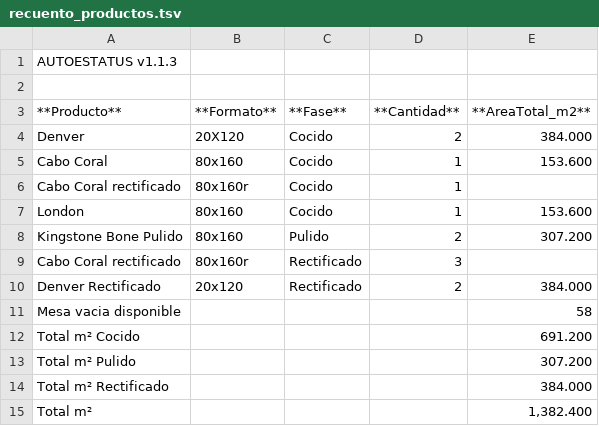
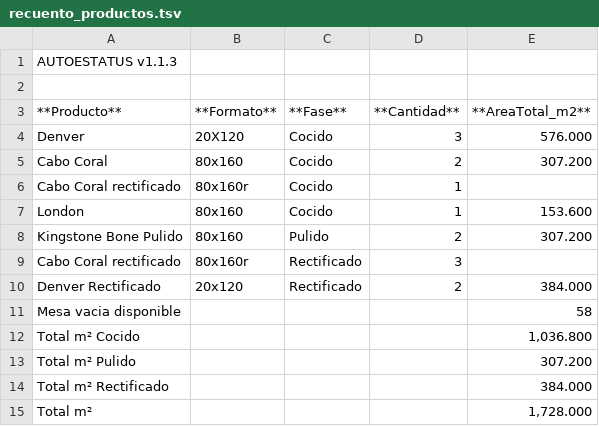
Before and after one commit to Dienicx/AUTOESTATUS, a TSV file: docs/recuento_productos.tsv, drawn as a sheet.

Commit message:
AUTOESTATUS update 2026-08-07 07:17:02

```diff
--- a/docs/recuento_productos.tsv
+++ b/docs/recuento_productos.tsv
@@ -3,4 +3,4 @@
 **Producto**	**Formato**	**Fase**	**Cantidad**	**AreaTotal_m2**
-Denver	20X120	Cocido	2	384.000
-Cabo Coral	80x160	Cocido	1	153.600
+Denver	20X120	Cocido	3	576.000
+Cabo Coral	80x160	Cocido	2	307.200
 Cabo Coral rectificado	80x160r	Cocido	1	
@@ -11,5 +11,5 @@ Denver Rectificado	20x120	Rectificado	2	384.000
 Mesa vacia disponible				58
-Total m² Cocido				691.200
+Total m² Cocido				1,036.800
 Total m² Pulido				307.200
 Total m² Rectificado				384.000
-Total m²				1,382.400
+Total m²				1,728.000
```
